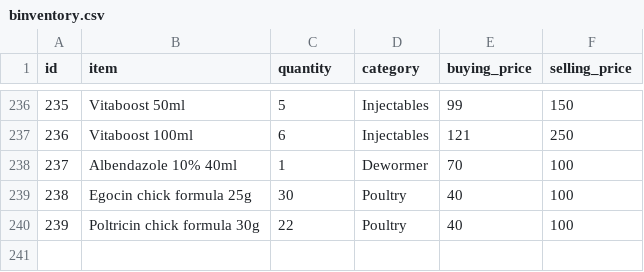
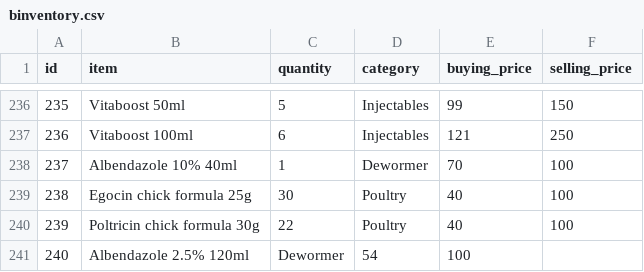
Before and after one commit to Wan7iku/Business-Mangament-App, a CSV file: binventory.csv, drawn as a sheet; only a part is shown, gaps mark what is left out.

Commit message:
Add Albendazole 2.5% 120ml to inventory

```diff
--- a/binventory.csv
+++ b/binventory.csv
@@ -240 +240,2 @@ id,item,quantity,category,buying_price,selling_price
 239,Poltricin chick formula 30g,22,Poultry,40,100
+240,Albendazole 2.5% 120ml, Dewormer,54,100
```
